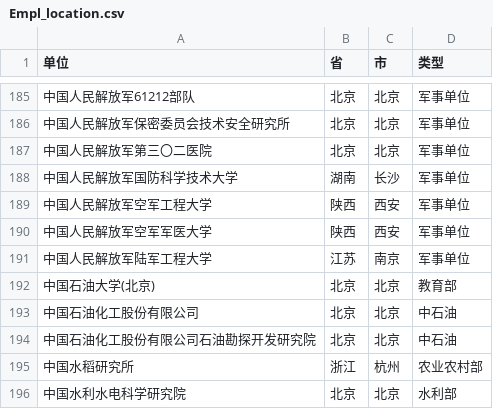
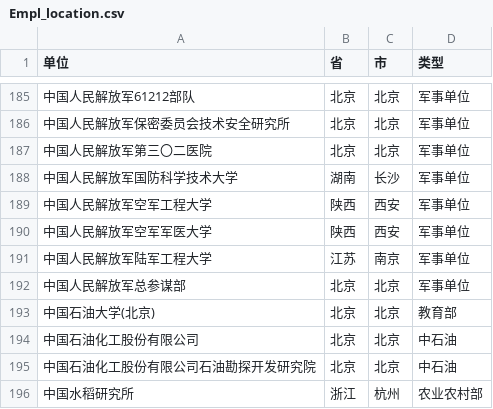
Before and after one commit to cosname/CAS-fellow, a CSV file: Empl_location.csv, drawn as a sheet; only a part is shown, gaps mark what is left out; the shorter side is filled out with more unchanged rows; the diff names each change by its address in the sheet, - before the commit and + after, or states it on an @@ line.

```diff
--- a/Empl_location.csv
+++ b/Empl_location.csv
+row 192: 中国人民解放军总参谋部 | 北京 | 北京 | 军事单位
```
Also changed, not shown: CAS-Fellow-2001-2021.csv, 2 other files.
